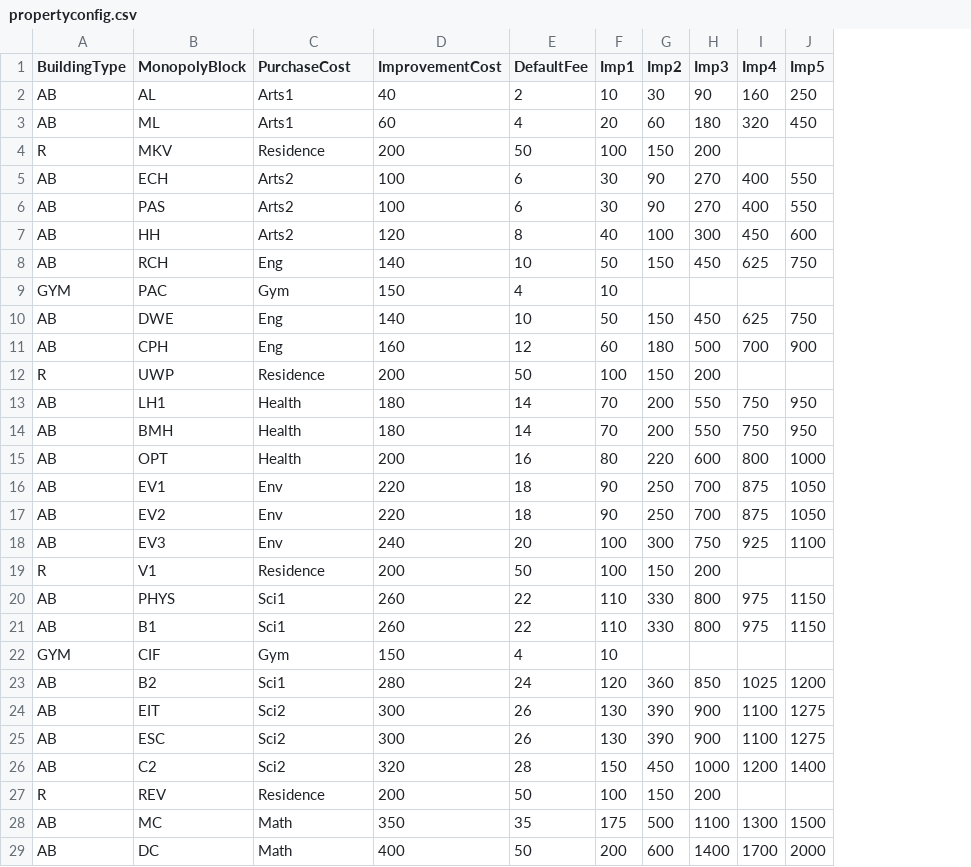
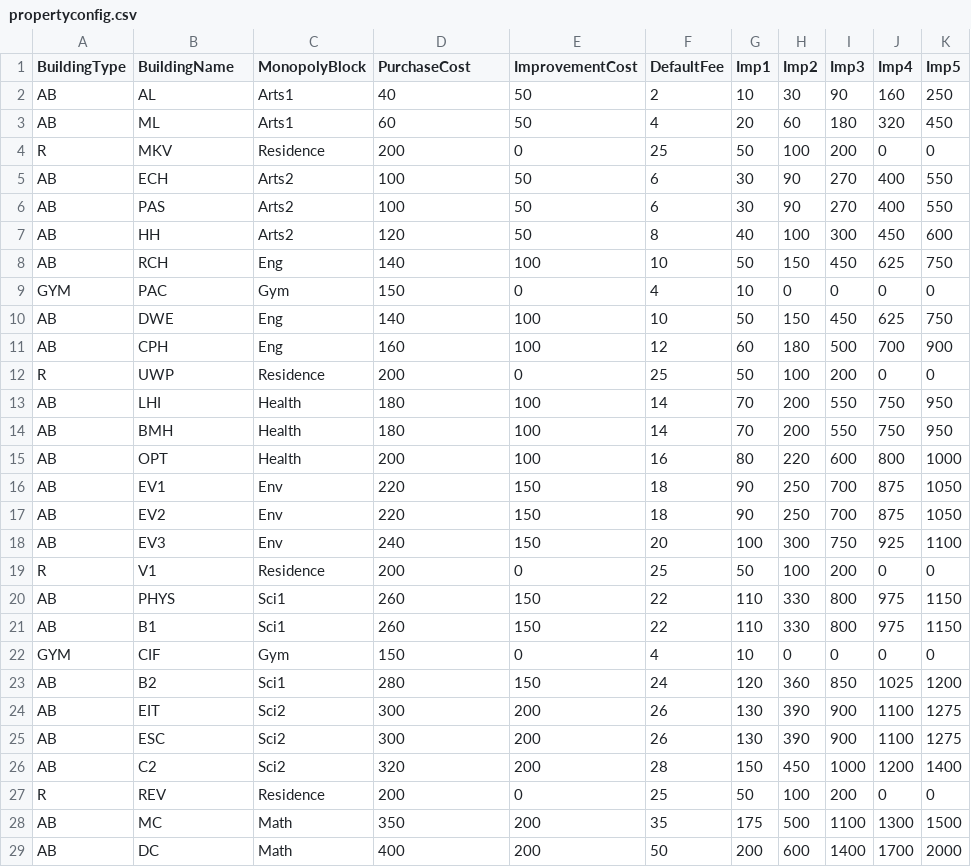
Before and after one commit to Pengydb/Monopoly-game-watopoly, a CSV file: propertyconfig.csv, drawn as a sheet; addresses are those after the commit; the diff names each change by its address in the sheet, - before the commit and + after, or states it on an @@ line.

Commit message:
Changes performed to propertyconfig.csv file

```diff
--- a/propertyconfig.csv
+++ b/propertyconfig.csv
+column E (ImprovementCost), rows 2-29: 50 | 50 | 0 | 50 | 50 | 50 | 100 | 0 | 100 | 100 | 0 | 100 | 100 | 100 | 150 | 150 | 150 | 0 | 150 | 150 | 0 | 150 | 200 | 200 | 200 | 0 | 200 | 200
-B1: MonopolyBlock
+B1: BuildingName
-C1: PurchaseCost
+C1: MonopolyBlock
-D1: ImprovementCost
+D1: PurchaseCost
-F4 (DefaultFee): 50
+F4 (DefaultFee): 25
-G4 (Imp1): 100
+G4 (Imp1): 50
-H4 (Imp2): 150
+H4 (Imp2): 100
-J4 (Imp4): (empty)
+J4 (Imp4): 0
-K4 (Imp5): (empty)
+K4 (Imp5): 0
-H9 (Imp2): (empty)
+H9 (Imp2): 0
-I9 (Imp3): (empty)
+I9 (Imp3): 0
-J9 (Imp4): (empty)
+J9 (Imp4): 0
-K9 (Imp5): (empty)
+K9 (Imp5): 0
-F12 (DefaultFee): 50
+F12 (DefaultFee): 25
-G12 (Imp1): 100
+G12 (Imp1): 50
-H12 (Imp2): 150
+H12 (Imp2): 100
-J12 (Imp4): (empty)
+J12 (Imp4): 0
-K12 (Imp5): (empty)
+K12 (Imp5): 0
-B13 (BuildingName): LH1
+B13 (BuildingName): LHI
-F19 (DefaultFee): 50
+F19 (DefaultFee): 25
-G19 (Imp1): 100
+G19 (Imp1): 50
-H19 (Imp2): 150
+H19 (Imp2): 100
-J19 (Imp4): (empty)
+J19 (Imp4): 0
-K19 (Imp5): (empty)
+K19 (Imp5): 0
-H22 (Imp2): (empty)
+H22 (Imp2): 0
-I22 (Imp3): (empty)
+I22 (Imp3): 0
-J22 (Imp4): (empty)
+J22 (Imp4): 0
-K22 (Imp5): (empty)
+K22 (Imp5): 0
-F27 (DefaultFee): 50
+F27 (DefaultFee): 25
-G27 (Imp1): 100
+G27 (Imp1): 50
-H27 (Imp2): 150
+H27 (Imp2): 100
-J27 (Imp4): (empty)
+J27 (Imp4): 0
-K27 (Imp5): (empty)
+K27 (Imp5): 0
```
